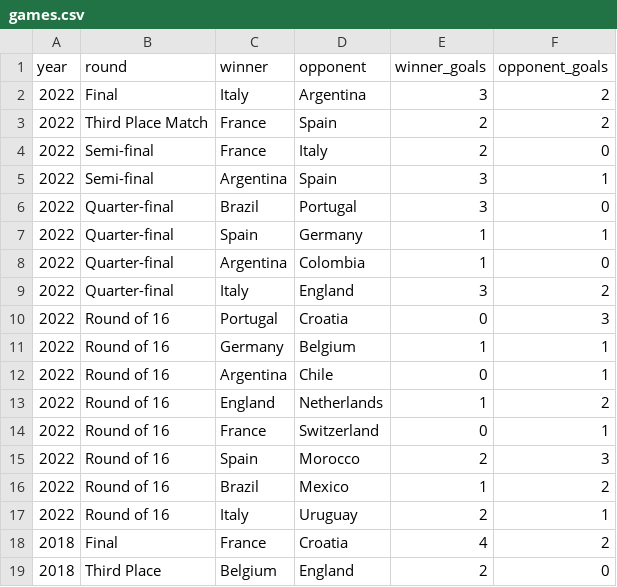
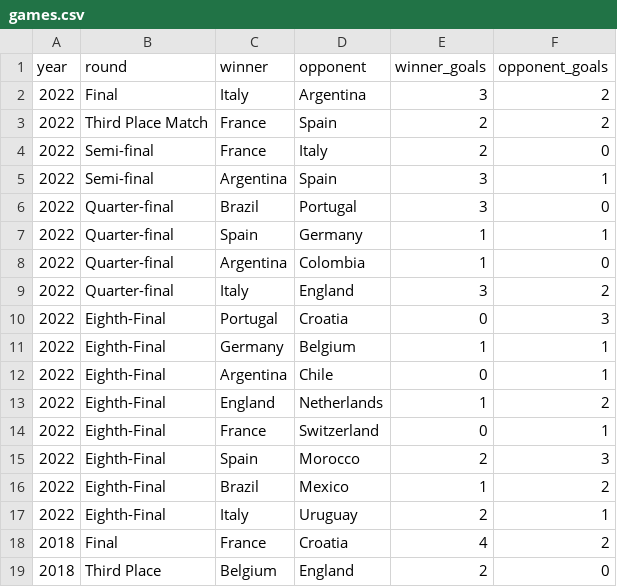
Before and after one commit to AndresVargasL/WorldCupDatabase, a CSV file: games.csv, drawn as a sheet; only a part is shown.

Commit message:
A little correction in the csv

```diff
--- a/games.csv
+++ b/games.csv
@@ -9,10 +9,10 @@ year,round,winner,opponent,winner_goals,opponent_goals
 2022,Quarter-final,Italy,England,3,2
-2022,Round of 16,Portugal,Croatia,0,3
-2022,Round of 16,Germany,Belgium,1,1
-2022,Round of 16,Argentina,Chile,0,1
-2022,Round of 16,England,Netherlands,1,2
-2022,Round of 16,France,Switzerland,0,1
-2022,Round of 16,Spain,Morocco,2,3
-2022,Round of 16,Brazil,Mexico,1,2
-2022,Round of 16,Italy,Uruguay,2,1
+2022,Eighth-Final,Portugal,Croatia,0,3
+2022,Eighth-Final,Germany,Belgium,1,1
+2022,Eighth-Final,Argentina,Chile,0,1
+2022,Eighth-Final,England,Netherlands,1,2
+2022,Eighth-Final,France,Switzerland,0,1
+2022,Eighth-Final,Spain,Morocco,2,3
+2022,Eighth-Final,Brazil,Mexico,1,2
+2022,Eighth-Final,Italy,Uruguay,2,1
 2018,Final,France,Croatia,4,2
```
